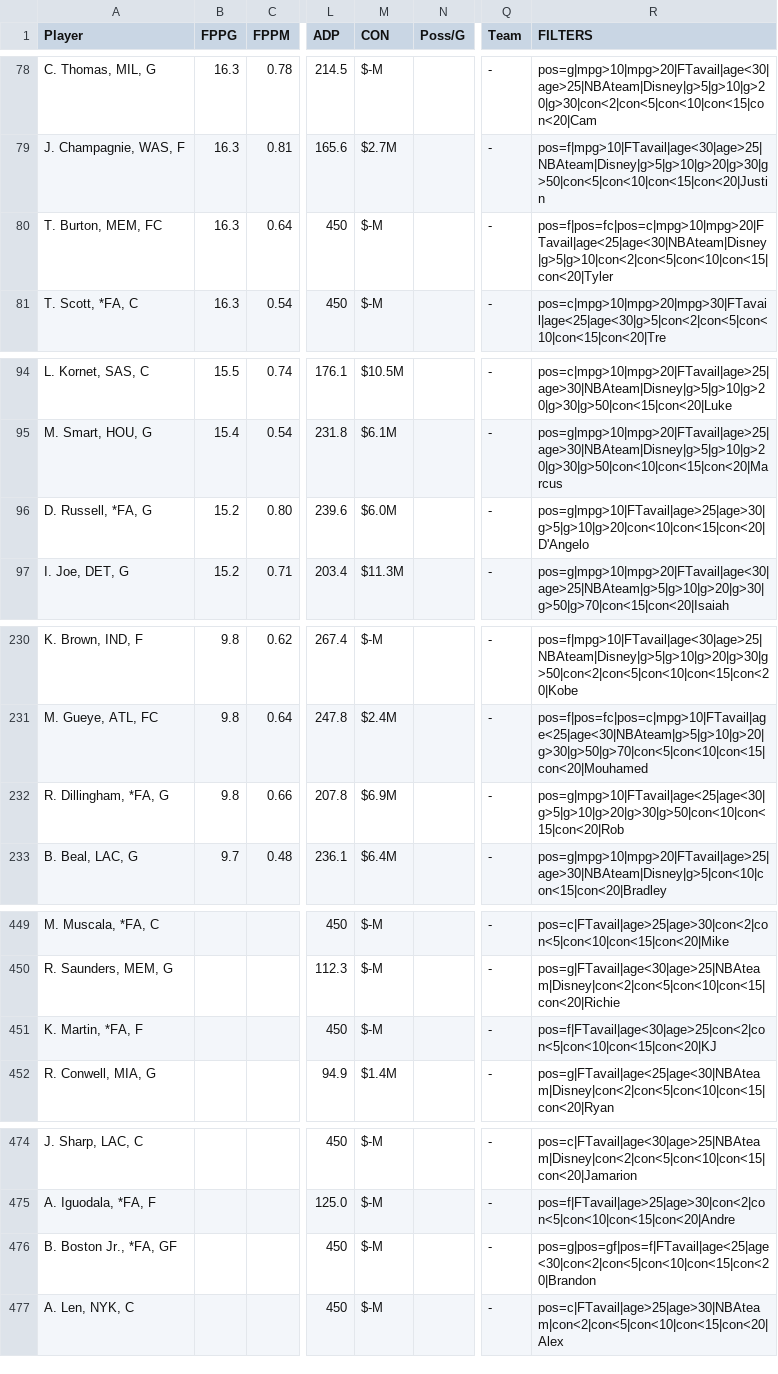
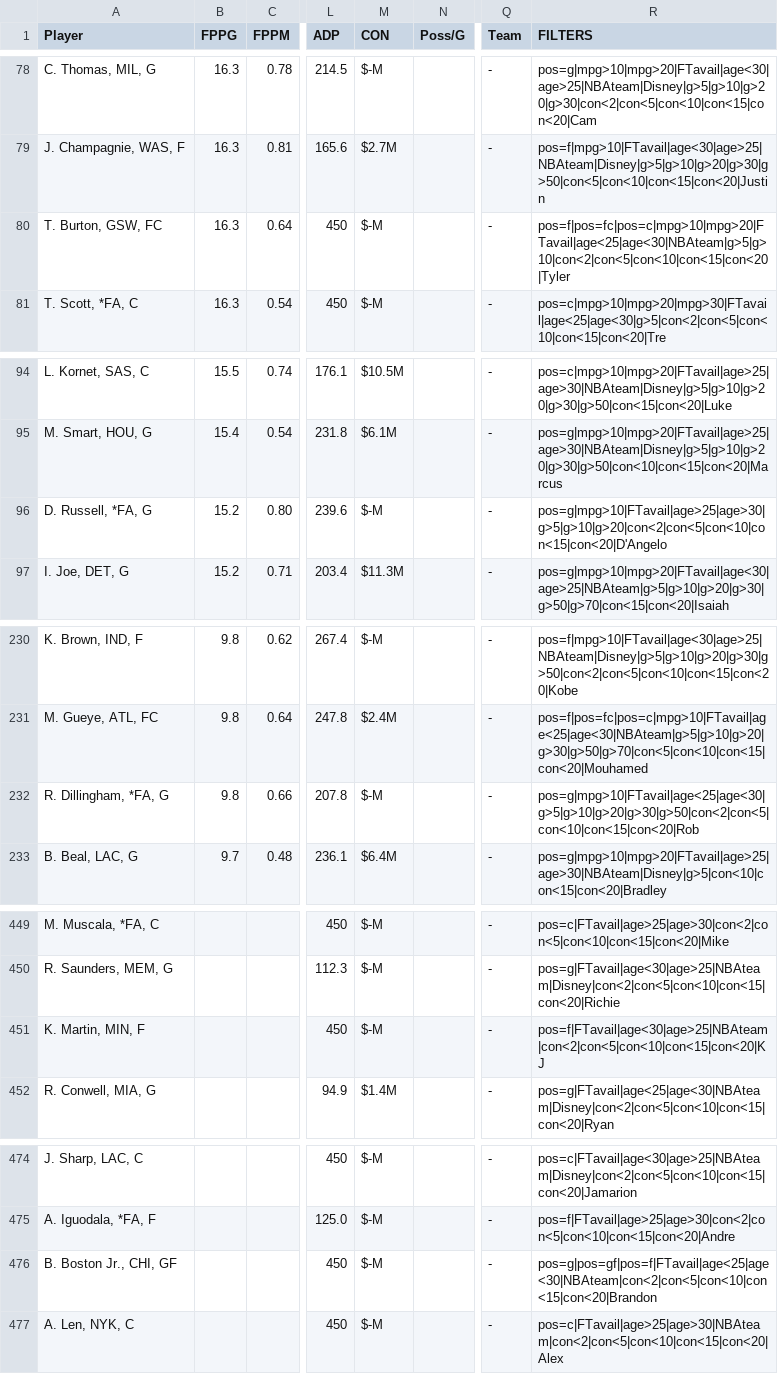
Before and after one commit to fedecast/SandC_draft, a CSV file: data/free_agents.csv, drawn as a sheet; only a part is shown, gaps mark what is left out; the diff covers the shown part only; the diff names each change by its address in the sheet, - before the commit and + after, or states it on an @@ line.

```diff
--- a/data/free_agents.csv
+++ b/data/free_agents.csv
-A80 (Player): T. Burton, MEM, FC
+A80 (Player): T. Burton, GSW, FC
-R80 (FILTERS): pos=f|pos=fc|pos=c|mpg>10|mpg>20|FTavail|age<25|age<30|NBAteam|Disney|g>5|g>10|con<2|con<5|con<10|con<15|con<20|Tyler
+R80 (FILTERS): pos=f|pos=fc|pos=c|mpg>10|mpg>20|FTavail|age<25|age<30|NBAteam|g>5|g>10|con<2|con<5|con<10|con<15|con<20|Tyler
-M96 (CON): $6.0M
+M96 (CON): $-M
-R96 (FILTERS): pos=g|mpg>10|FTavail|age>25|age>30|g>5|g>10|g>20|con<10|con<15|con<20|D'Angelo
+R96 (FILTERS): pos=g|mpg>10|FTavail|age>25|age>30|g>5|g>10|g>20|con<2|con<5|con<10|con<15|con<20|D'Angelo
-M232 (CON): $6.9M
+M232 (CON): $-M
-R232 (FILTERS): pos=g|mpg>10|FTavail|age<25|age<30|g>5|g>10|g>20|g>30|g>50|con<10|con<15|con<20|Rob
+R232 (FILTERS): pos=g|mpg>10|FTavail|age<25|age<30|g>5|g>10|g>20|g>30|g>50|con<2|con<5|con<10|con<15|con<20|Rob
-A451 (Player): K. Martin, *FA, F
+A451 (Player): K. Martin, MIN, F
-R451 (FILTERS): pos=f|FTavail|age<30|age>25|con<2|con<5|con<10|con<15|con<20|KJ
+R451 (FILTERS): pos=f|FTavail|age<30|age>25|NBAteam|con<2|con<5|con<10|con<15|con<20|KJ
-A476 (Player): B. Boston Jr., *FA, GF
+A476 (Player): B. Boston Jr., CHI, GF
-R476 (FILTERS): pos=g|pos=gf|pos=f|FTavail|age<25|age<30|con<2|con<5|con<10|con<15|con<20|Brandon
+R476 (FILTERS): pos=g|pos=gf|pos=f|FTavail|age<25|age<30|NBAteam|con<2|con<5|con<10|con<15|con<20|Brandon
```
Also changed, not shown: 43 edited cells elsewhere in this file, 4 other files.
